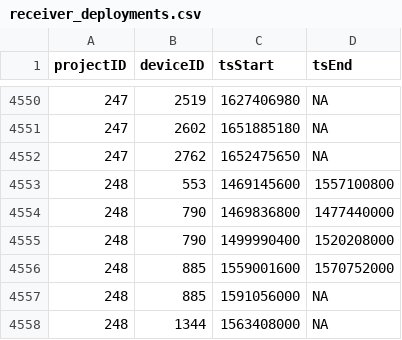
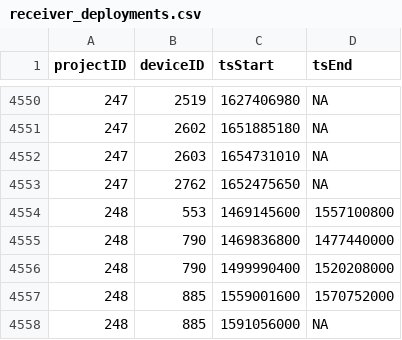
Before and after one commit to MotusWTS/motus-metadata-history, a CSV file: receiver_deployments.csv, drawn as a sheet; only a part is shown, gaps mark what is left out; the shorter side is filled out with more unchanged rows; the diff names each change by its address in the sheet, - before the commit and + after, or states it on an @@ line.

```diff
--- a/receiver_deployments.csv
+++ b/receiver_deployments.csv
+row 4552: 247 | 2603 | 1654731010 | NA
```
Also changed, not shown: 2 other files.
